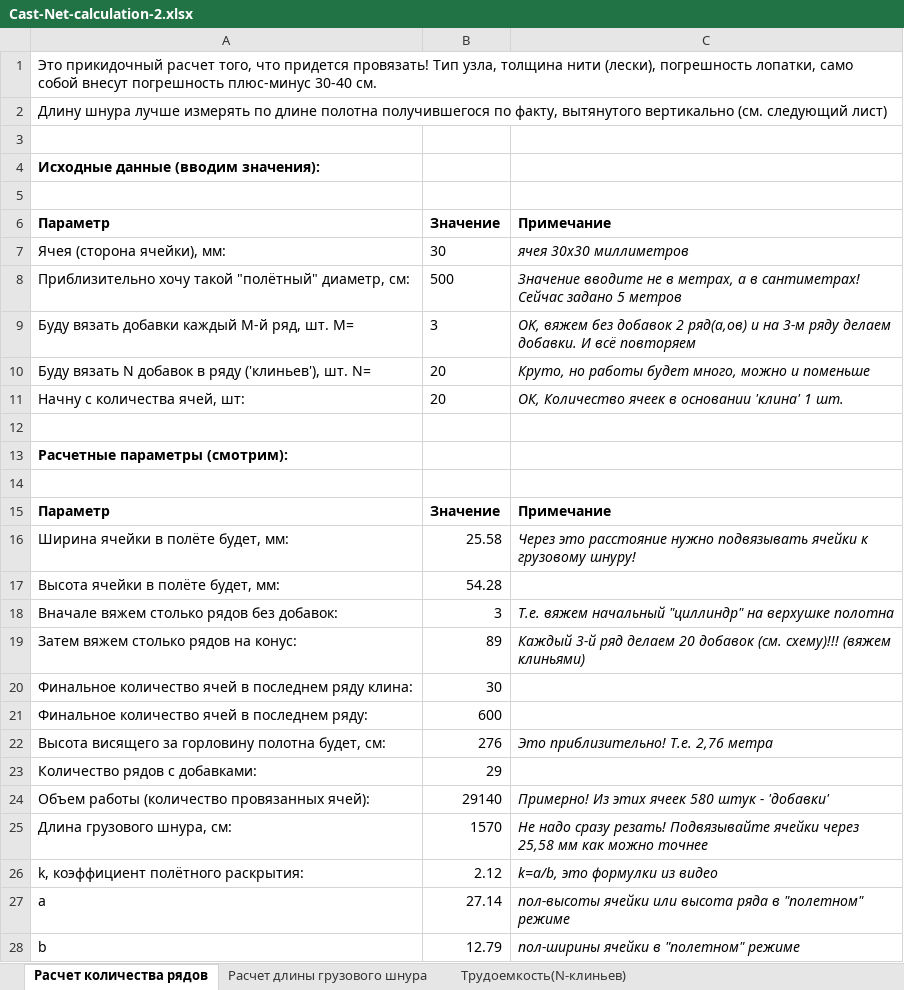
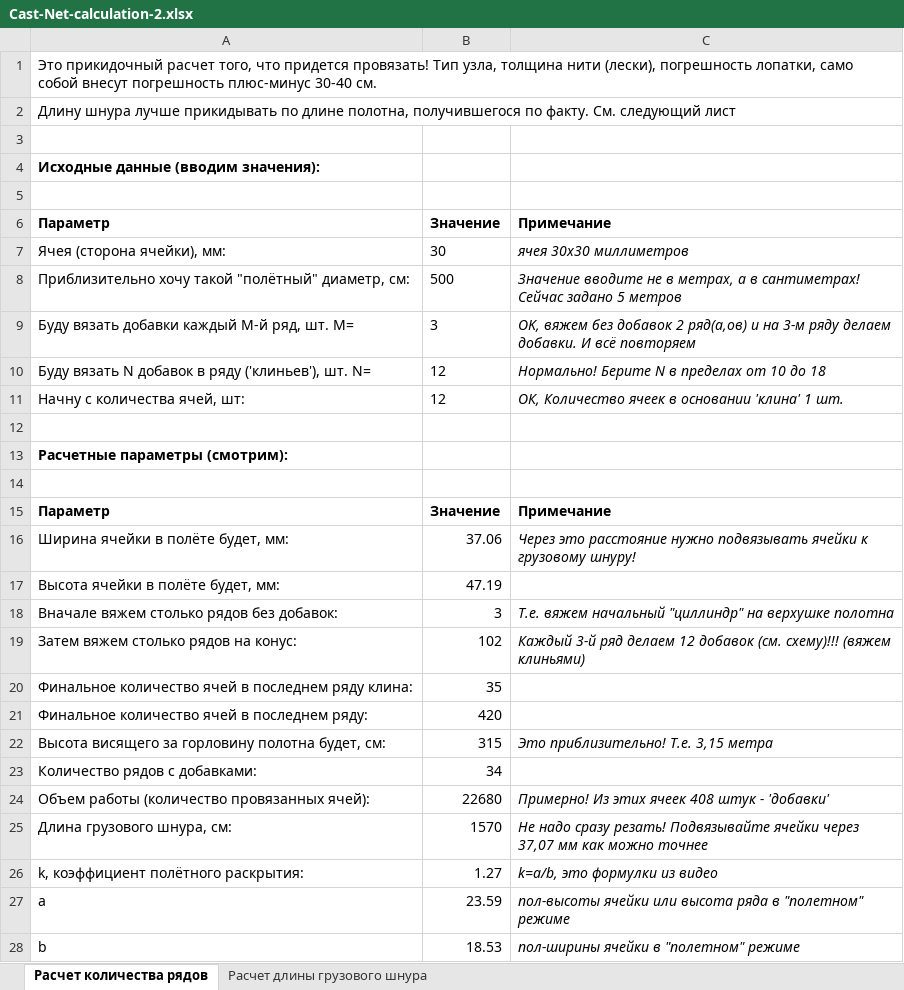
Before and after one commit to mmshihov/handmade, an Excel workbook: casting-net/Cast-Net-calculation-2.xlsx, sheet Расчет количества рядов, drawn as a sheet; values as stored, in another font and other column widths than the file's, no borders; the diff names each change by its address in the sheet, - before the commit and + after, or states it on an @@ line.

```diff
--- a/casting-net/Cast-Net-calculation-2.xlsx (sheet Расчет количества рядов)
+++ b/casting-net/Cast-Net-calculation-2.xlsx (sheet Расчет количества рядов)
-sheet tab: Трудоемкость(N-клиньев)
-A2: …шнура лучше измерять по длине полотна получившегося по факту, вытянутого вертикально (см. следующий лист)
+A2: …шнура лучше прикидывать по длине полотна, получившегося по факту. См. следующий лист
-B10:B11: 20
+B10:B11: 12
-C10: Круто, но работы будет много, можно и поменьше
+C10: Нормально! Берите N в пределах от 10 до 18
-B16: 25.58
+B16: 37.06
-B17: 54.28
+B17: 47.19
-B19: 89
+B19: 102
-C19: …ряд делаем 20 добавок (см.…
+C19: …ряд делаем 12 добавок (см.…
-B20: 30
+B20: 35
-B21: 600
+B21: 420
-B22: 276
+B22: 315
-C22: Это приблизительно! Т.е. 2,76 метра
+C22: Это приблизительно! Т.е. 3,15 метра
-B23: 29
+B23: 34
-B24: 29140
+B24: 22680
-C24: Примерно! Из этих ячеек 580 штук - 'добавки'
+C24: Примерно! Из этих ячеек 408 штук - 'добавки'
-C25: …ячейки через 25,58 мм как…
+C25: …ячейки через 37,07 мм как…
-B26: 2.12
+B26: 1.27
-B27: 27.14
+B27: 23.59
-B28: 12.79
+B28: 18.53
```
Also changed, not shown: sheet Расчет длины грузового шнура, formulas that keep their value.
